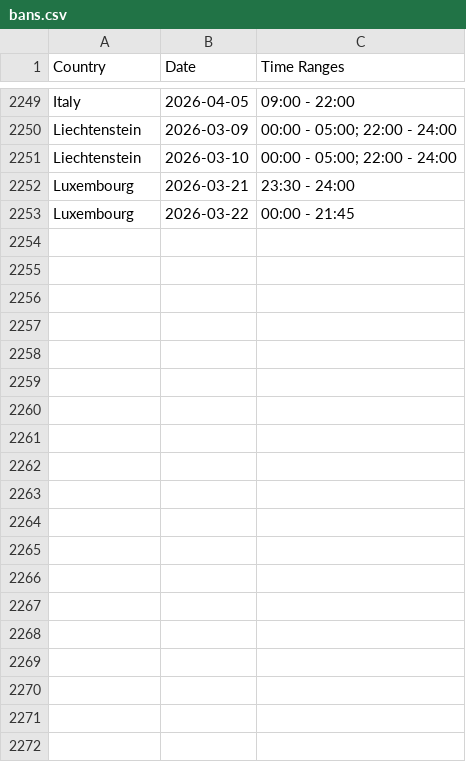
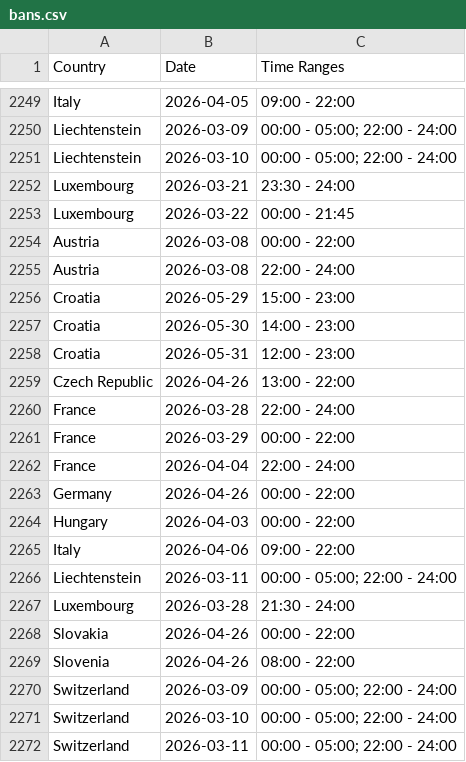
Before and after one commit to Ron-911/trafficban-parser, a CSV file: data/bans.csv, drawn as a sheet; only a part is shown, gaps mark what is left out; the diff names each change by its address in the sheet, - before the commit and + after, or states it on an @@ line.

```diff
--- a/data/bans.csv
+++ b/data/bans.csv
+row 2254: Austria | 2026-03-08 | 00:00 - 22:00
+row 2255: Austria | 2026-03-08 | 22:00 - 24:00
+row 2256: Croatia | 2026-05-29 | 15:00 - 23:00
+row 2257: Croatia | 2026-05-30 | 14:00 - 23:00
+row 2258: Croatia | 2026-05-31 | 12:00 - 23:00
+row 2259: Czech Republic | 2026-04-26 | 13:00 - 22:00
+row 2260: France | 2026-03-28 | 22:00 - 24:00
+row 2261: France | 2026-03-29 | 00:00 - 22:00
+row 2262: France | 2026-04-04 | 22:00 - 24:00
+row 2263: Germany | 2026-04-26 | 00:00 - 22:00
+row 2264: Hungary | 2026-04-03 | 00:00 - 22:00
+row 2265: Italy | 2026-04-06 | 09:00 - 22:00
+row 2266: Liechtenstein | 2026-03-11 | 00:00 - 05:00; 22:00 - 24:00
+row 2267: Luxembourg | 2026-03-28 | 21:30 - 24:00
+row 2268: Slovakia | 2026-04-26 | 00:00 - 22:00
+row 2269: Slovenia | 2026-04-26 | 08:00 - 22:00
+row 2270: Switzerland | 2026-03-09 | 00:00 - 05:00; 22:00 - 24:00
+row 2271: Switzerland | 2026-03-10 | 00:00 - 05:00; 22:00 - 24:00
+row 2272: Switzerland | 2026-03-11 | 00:00 - 05:00; 22:00 - 24:00
```
